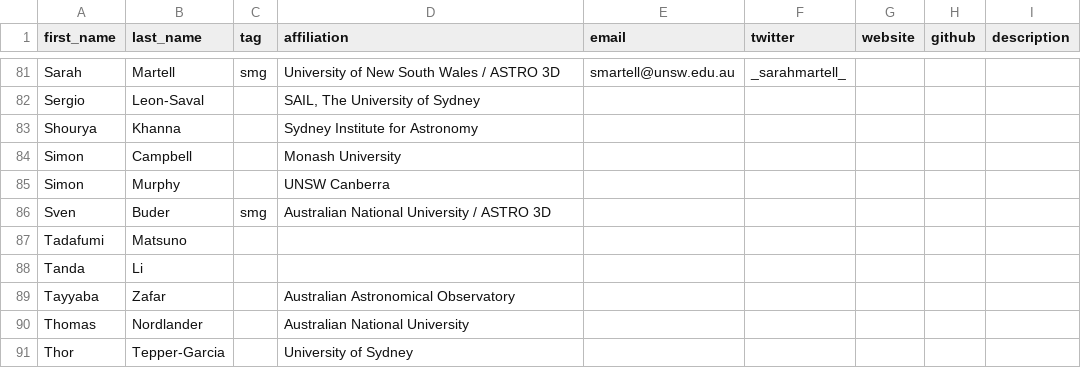
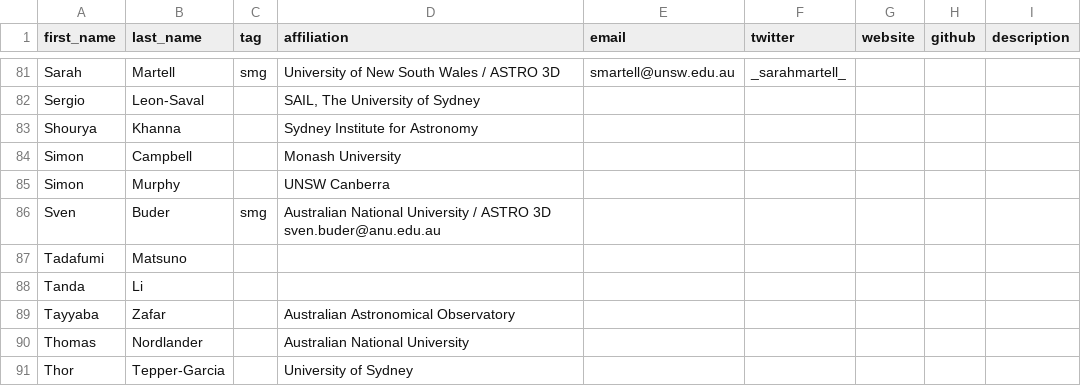
Before and after one commit to the-galah-survey/the-galah-survey.github.io, a CSV file: survey/people.csv, drawn as a sheet; only a part is shown, gaps mark what is left out.

Commit message:
Updating people file

```diff
--- a/survey/people.csv
+++ b/survey/people.csv
@@ -85,3 +85,3 @@ Simon	Campbell		Monash University
 Simon	Murphy		UNSW Canberra
-Sven	Buder	smg	Australian National University / ASTRO 3D
+Sven	Buder	smg	Australian National University / ASTRO 3D  sven.buder@anu.edu.au
 Tadafumi	Matsuno
```
